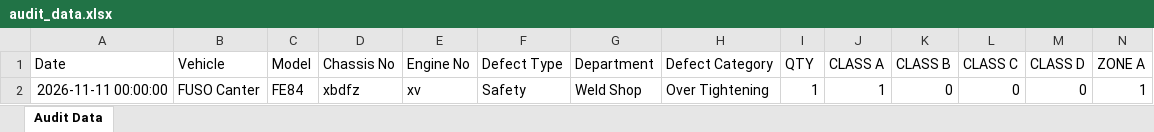
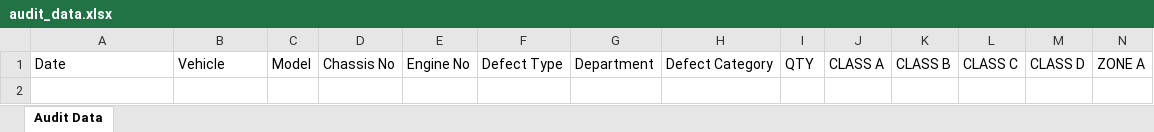
Before and after one commit to shahtaha01365-ai/QFL4-Audit-Intelligence, an Excel workbook: audit_data.xlsx, sheet Audit Data, drawn as a sheet; only a part is shown; values as stored, in another font and other column widths than the file's, no borders; rows hold the shown columns only; the diff names each change by its address in the sheet, - before the commit and + after, or states it on an @@ line.

Commit message:
Update audit_data.xlsx from Google Sheets

```diff
--- a/audit_data.xlsx (sheet Audit Data)
+++ b/audit_data.xlsx (sheet Audit Data)
-row 2: 2026-11-11 00:00:00 | FUSO Canter | FE84 | xbdfz | xv | Safety | Weld Shop | Over Tightening | 1 | 1 | 0 | 0 | 0 | 1
```
